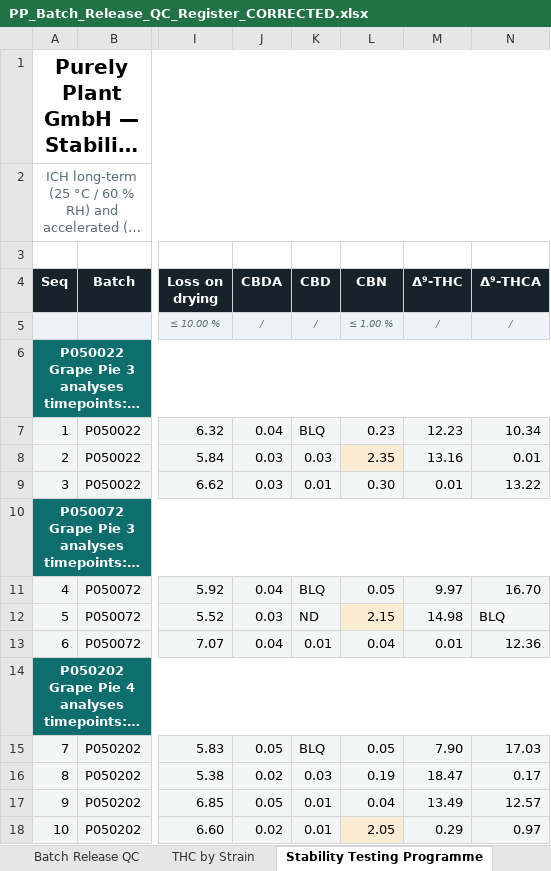
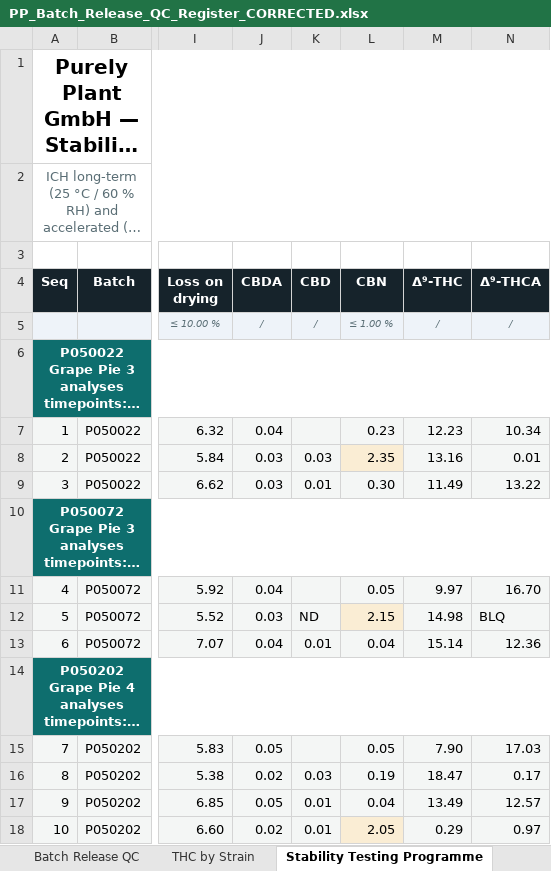
Before and after one commit to 3p4e/WEEKLY_WEED_FLOW, an Excel workbook: qc-corrections/PP_Batch_Release_QC_Register_CORRECTED.xlsx, sheet Stability Testing Programme, drawn as a sheet; only a part is shown, gaps mark what is left out; long unchanged cells end in …; values as stored, in another font and other column widths than the file's, no borders; the diff names each change by its address in the sheet, - before the commit and + after, or states it on an @@ line.

```diff
--- a/qc-corrections/PP_Batch_Release_QC_Register_CORRECTED.xlsx (sheet Stability Testing Programme)
+++ b/qc-corrections/PP_Batch_Release_QC_Register_CORRECTED.xlsx (sheet Stability Testing Programme)
-K7 (CBD): BLQ
+K7 (CBD): (empty)
-M9 (Δ⁹-THC): 0.01
+M9 (Δ⁹-THC): 11.49
-K11 (CBD): BLQ
+K11 (CBD): (empty)
-M13 (Δ⁹-THC): 0.01
+M13 (Δ⁹-THC): 15.14
-K15 (CBD): BLQ
+K15 (CBD): (empty)
```
Also changed, not shown: sheet THC by Strain, 1 other file.
